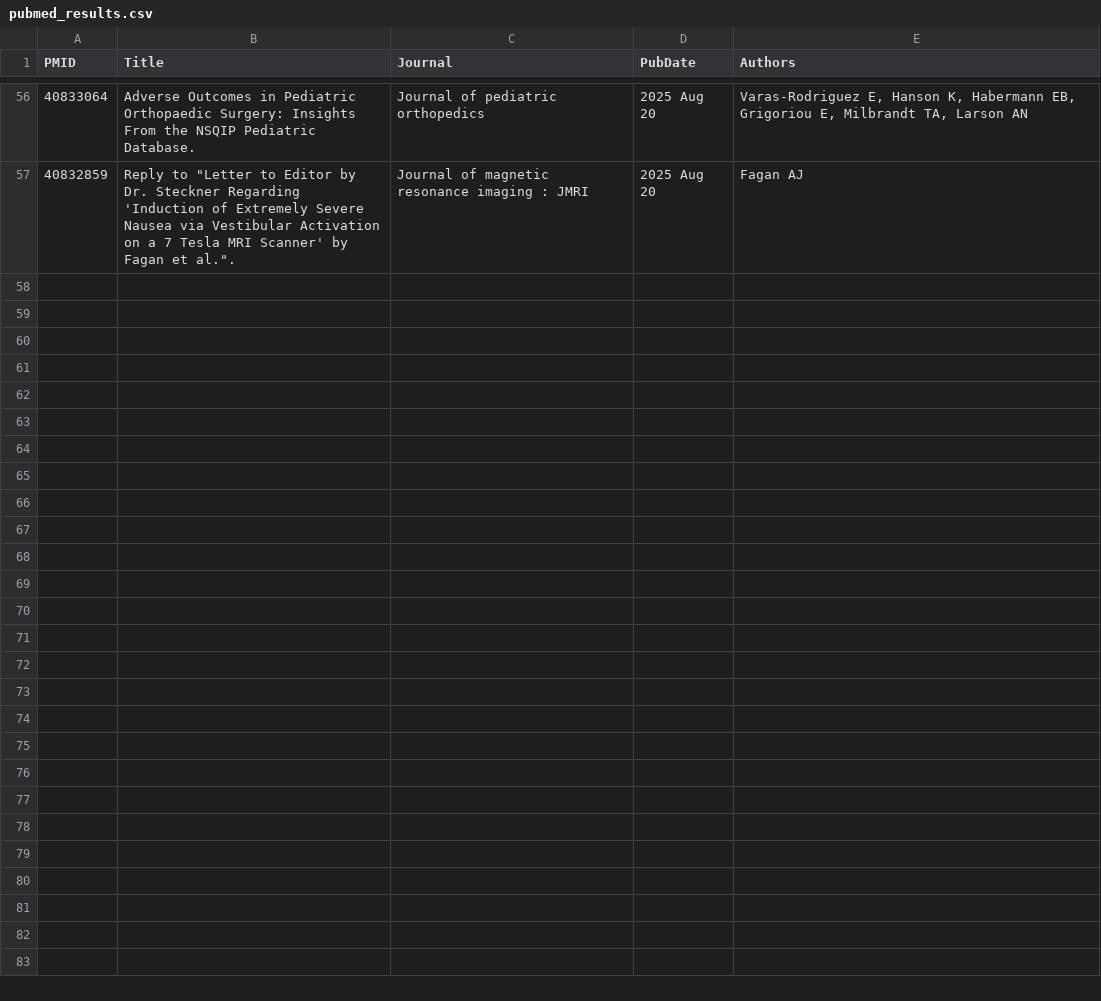
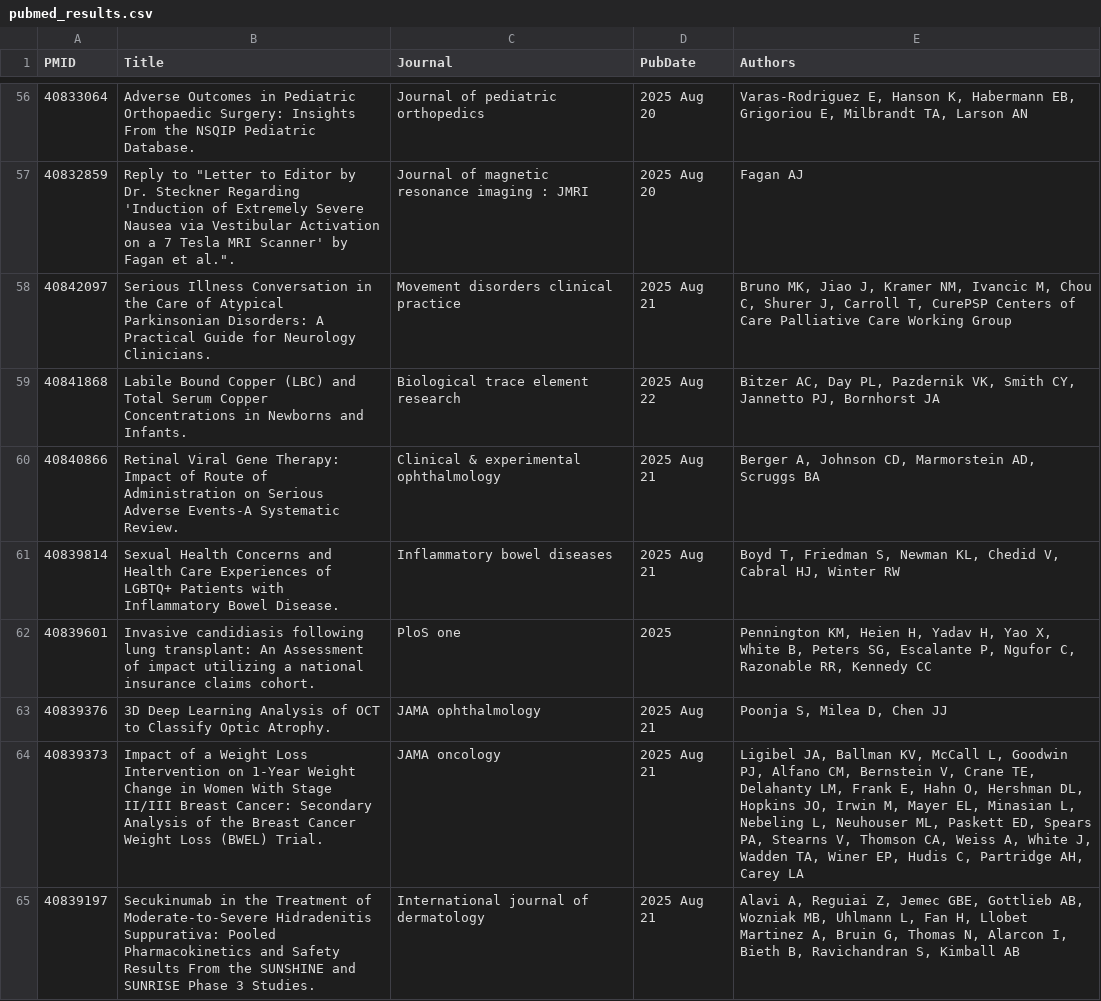
Before and after one commit to MedCityAI/query_pubmed, a CSV file: pubmed_results.csv, drawn as a sheet; only a part is shown, gaps mark what is left out; the diff covers the shown part only.

```diff
--- a/pubmed_results.csv
+++ b/pubmed_results.csv
@@ -57 +57,9 @@ PMID,Title,Journal,PubDate,Authors
 40832859,"Reply to ""Letter to Editor by Dr. Steckner Regarding 'Induction of Extremely Severe Nausea via Vestibular Activation on a 7 Tesla MRI Scanner' by Fagan et al."".",Journal of magnetic resonance imaging : JMRI,2025 Aug 20,Fagan AJ
+40842097,Serious Illness Conversation in the Care of Atypical Parkinsonian Disorders: A Practical Guide for Neurology Clinicians.,Movement disorders clinical practice,2025 Aug 21,"Bruno MK, Jiao J, Kramer NM, Ivancic M, Chou C, Shurer J, Carroll T, CurePSP Centers of Care Palliative Care Working Group"
+40841868,Labile Bound Copper (LBC) and Total Serum Copper Concentrations in Newborns and Infants.,Biological trace element research,2025 Aug 22,"Bitzer AC, Day PL, Pazdernik VK, Smith CY, Jannetto PJ, Bornhorst JA"
+40840866,Retinal Viral Gene Therapy: Impact of Route of Administration on Serious Adverse Events-A Systematic Review.,Clinical & experimental ophthalmology,2025 Aug 21,"Berger A, Johnson CD, Marmorstein AD, Scruggs BA"
+40839814,Sexual Health Concerns and Health Care Experiences of LGBTQ+ Patients with Inflammatory Bowel Disease.,Inflammatory bowel diseases,2025 Aug 21,"Boyd T, Friedman S, Newman KL, Chedid V, Cabral HJ, Winter RW"
+40839601,Invasive candidiasis following lung transplant: An Assessment of impact utilizing a national insurance claims cohort.,PloS one,2025,"Pennington KM, Heien H, Yadav H, Yao X, White B, Peters SG, Escalante P, Ngufor C, Razonable RR, Kennedy CC"
+40839376,3D Deep Learning Analysis of OCT to Classify Optic Atrophy.,JAMA ophthalmology,2025 Aug 21,"Poonja S, Milea D, Chen JJ"
+40839373,Impact of a Weight Loss Intervention on 1-Year Weight Change in Women With Stage II/III Breast Cancer: Secondary Analysis of the Breast Cancer Weight Loss (BWEL) Trial.,JAMA oncology,2025 Aug 21,"Ligibel JA, Ballman KV, McCall L, Goodwin PJ, Alfano CM, Bernstein V, Crane TE, Delahanty LM, Frank E, Hahn O, Hershman DL, Hopkins JO, Irwin M, Mayer EL, Minasian L, Nebeling L, Neuhouser ML, Paskett ED, Spears PA, Stearns V, Thomson CA, Weiss A, White J, Wadden TA, Winer EP, Hudis C, Partridge AH, Carey LA"
+40839197,Secukinumab in the Treatment of Moderate-to-Severe Hidradenitis Suppurativa: Pooled Pharmacokinetics and Safety Results From the SUNSHINE and SUNRISE Phase 3 Studies.,International journal of dermatology,2025 Aug 21,"Alavi A, Reguiai Z, Jemec GBE, Gottlieb AB, Wozniak MB, Uhlmann L, Fan H, Llobet Martinez A, Bruin G, Thomas N, Alarcon I, Bieth B, Ravichandran S, Kimball AB"
```
Also changed, not shown: 8 added rows elsewhere in this file.
